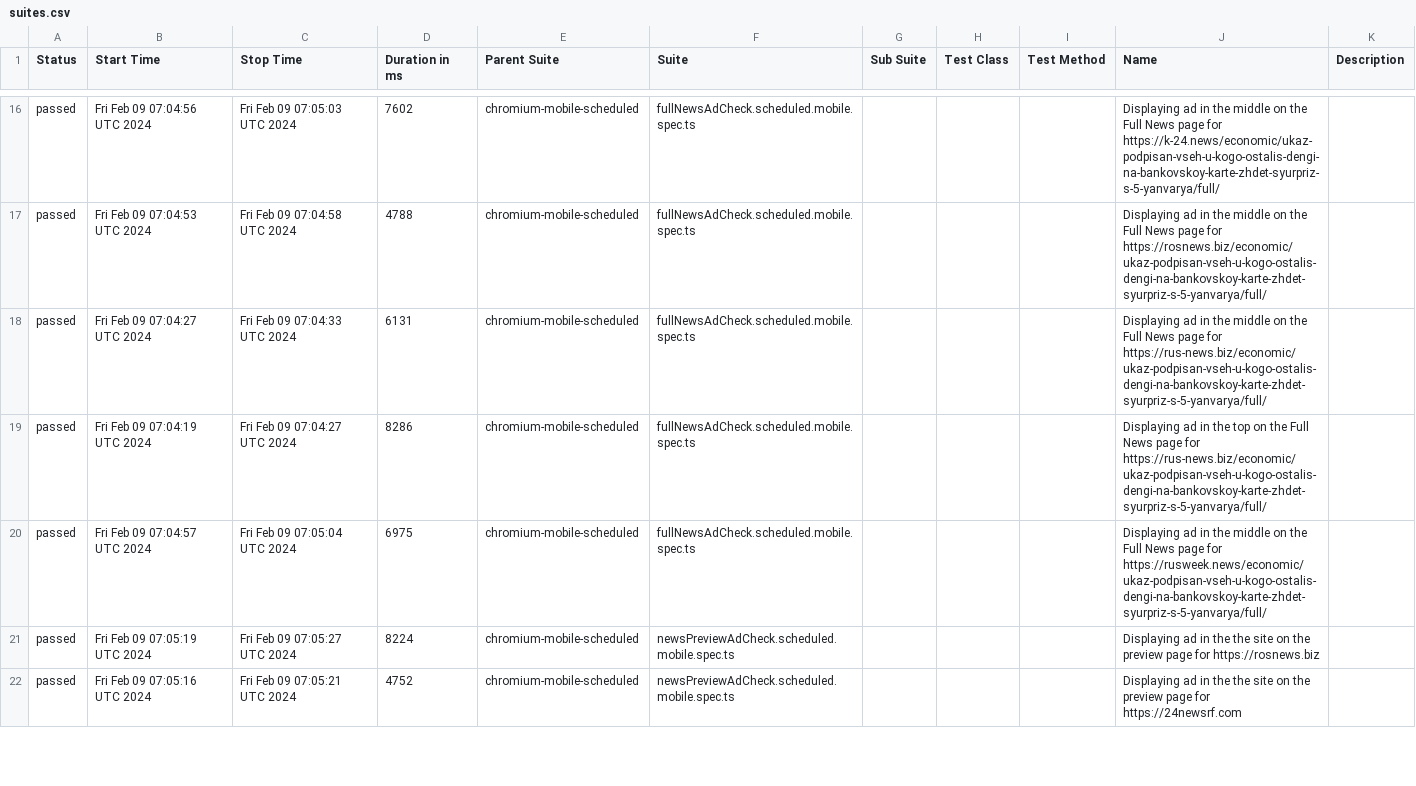
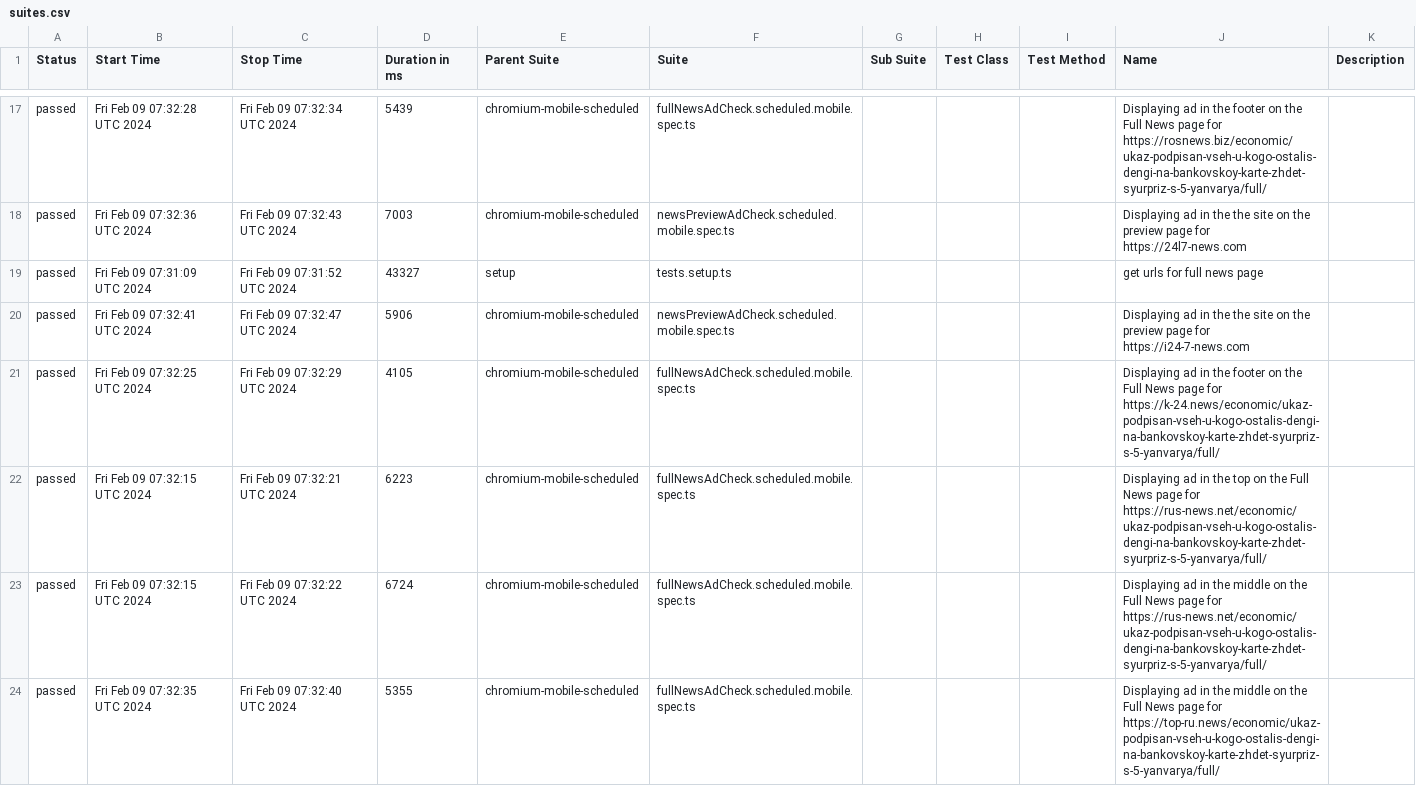
Before and after one commit to pinkx1/work_reports, a CSV file: data/suites.csv, drawn as a sheet; only a part is shown, gaps mark what is left out; the diff covers the shown part only.

```diff
--- a/data/suites.csv
+++ b/data/suites.csv
@@ -16,7 +17,8 @@
-"passed","Fri Feb 09 07:04:56 UTC 2024","Fri Feb 09 07:05:03 UTC 2024","7602","chromium-mobile-scheduled","fullNewsAdCheck.scheduled.mobile.spec.ts","","","","Displaying ad in the middle on the Full News page for https://k-24.news/economic/ukaz-podpisan-vseh-u-kogo-ostalis-dengi-na-bankovskoy-karte-zhdet-syurpriz-s-5-yanvarya/full/",""
-"passed","Fri Feb 09 07:04:53 UTC 2024","Fri Feb 09 07:04:58 UTC 2024","4788","chromium-mobile-scheduled","fullNewsAdCheck.scheduled.mobile.spec.ts","","","","Displaying ad in the middle on the Full News page for https://rosnews.biz/economic/ukaz-podpisan-vseh-u-kogo-ostalis-dengi-na-bankovskoy-karte-zhdet-syurpriz-s-5-yanvarya/full/",""
-"passed","Fri Feb 09 07:04:27 UTC 2024","Fri Feb 09 07:04:33 UTC 2024","6131","chromium-mobile-scheduled","fullNewsAdCheck.scheduled.mobile.spec.ts","","","","Displaying ad in the middle on the Full News page for https://rus-news.biz/economic/ukaz-podpisan-vseh-u-kogo-ostalis-dengi-na-bankovskoy-karte-zhdet-syurpriz-s-5-yanvarya/full/",""
-"passed","Fri Feb 09 07:04:19 UTC 2024","Fri Feb 09 07:04:27 UTC 2024","8286","chromium-mobile-scheduled","fullNewsAdCheck.scheduled.mobile.spec.ts","","","","Displaying ad in the top on the Full News page for https://rus-news.biz/economic/ukaz-podpisan-vseh-u-kogo-ostalis-dengi-na-bankovskoy-karte-zhdet-syurpriz-s-5-yanvarya/full/",""
-"passed","Fri Feb 09 07:04:57 UTC 2024","Fri Feb 09 07:05:04 UTC 2024","6975","chromium-mobile-scheduled","fullNewsAdCheck.scheduled.mobile.spec.ts","","","","Displaying ad in the middle on the Full News page for https://rusweek.news/economic/ukaz-podpisan-vseh-u-kogo-ostalis-dengi-na-bankovskoy-karte-zhdet-syurpriz-s-5-yanvarya/full/",""
-"passed","Fri Feb 09 07:05:19 UTC 2024","Fri Feb 09 07:05:27 UTC 2024","8224","chromium-mobile-scheduled","newsPreviewAdCheck.scheduled.mobile.spec.ts","","","","Displaying ad in the the site on the preview page for https://rosnews.biz",""
-"passed","Fri Feb 09 07:05:16 UTC 2024","Fri Feb 09 07:05:21 UTC 2024","4752","chromium-mobile-scheduled","newsPreviewAdCheck.scheduled.mobile.spec.ts","","","","Displaying ad in the the site on the preview page for https://24newsrf.com",""
+"passed","Fri Feb 09 07:32:28 UTC 2024","Fri Feb 09 07:32:34 UTC 2024","5439","chromium-mobile-scheduled","fullNewsAdCheck.scheduled.mobile.spec.ts","","","","Displaying ad in the footer on the Full News page for https://rosnews.biz/economic/ukaz-podpisan-vseh-u-kogo-ostalis-dengi-na-bankovskoy-karte-zhdet-syurpriz-s-5-yanvarya/full/",""
+"passed","Fri Feb 09 07:32:36 UTC 2024","Fri Feb 09 07:32:43 UTC 2024","7003","chromium-mobile-scheduled","newsPreviewAdCheck.scheduled.mobile.spec.ts","","","","Displaying ad in the the site on the preview page for https://24l7-news.com",""
+"passed","Fri Feb 09 07:31:09 UTC 2024","Fri Feb 09 07:31:52 UTC 2024","43327","setup","tests.setup.ts","","","","get urls for full news page",""
+"passed","Fri Feb 09 07:32:41 UTC 2024","Fri Feb 09 07:32:47 UTC 2024","5906","chromium-mobile-scheduled","newsPreviewAdCheck.scheduled.mobile.spec.ts","","","","Displaying ad in the the site on the preview page for https://i24-7-news.com",""
+"passed","Fri Feb 09 07:32:25 UTC 2024","Fri Feb 09 07:32:29 UTC 2024","4105","chromium-mobile-scheduled","fullNewsAdCheck.scheduled.mobile.spec.ts","","","","Displaying ad in the footer on the Full News page for https://k-24.news/economic/ukaz-podpisan-vseh-u-kogo-ostalis-dengi-na-bankovskoy-karte-zhdet-syurpriz-s-5-yanvarya/full/",""
+"passed","Fri Feb 09 07:32:15 UTC 2024","Fri Feb 09 07:32:21 UTC 2024","6223","chromium-mobile-scheduled","fullNewsAdCheck.scheduled.mobile.spec.ts","","","","Displaying ad in the top on the Full News page for https://rus-news.net/economic/ukaz-podpisan-vseh-u-kogo-ostalis-dengi-na-bankovskoy-karte-zhdet-syurpriz-s-5-yanvarya/full/",""
+"passed","Fri Feb 09 07:32:15 UTC 2024","Fri Feb 09 07:32:22 UTC 2024","6724","chromium-mobile-scheduled","fullNewsAdCheck.scheduled.mobile.spec.ts","","","","Displaying ad in the middle on the Full News page for https://rus-news.net/economic/ukaz-podpisan-vseh-u-kogo-ostalis-dengi-na-bankovskoy-karte-zhdet-syurpriz-s-5-yanvarya/full/",""
+"passed","Fri Feb 09 07:32:35 UTC 2024","Fri Feb 09 07:32:40 UTC 2024","5355","chromium-mobile-scheduled","fullNewsAdCheck.scheduled.mobile.spec.ts","","","","Displaying ad in the middle on the Full News page for https://top-ru.news/economic/ukaz-podpisan-vseh-u-kogo-ostalis-dengi-na-bankovskoy-karte-zhdet-syurpriz-s-5-yanvarya/full/",""
```
Also changed, not shown: 1 added row, 2 removed rows and 134 edited cells elsewhere in this file, 57 other files.
